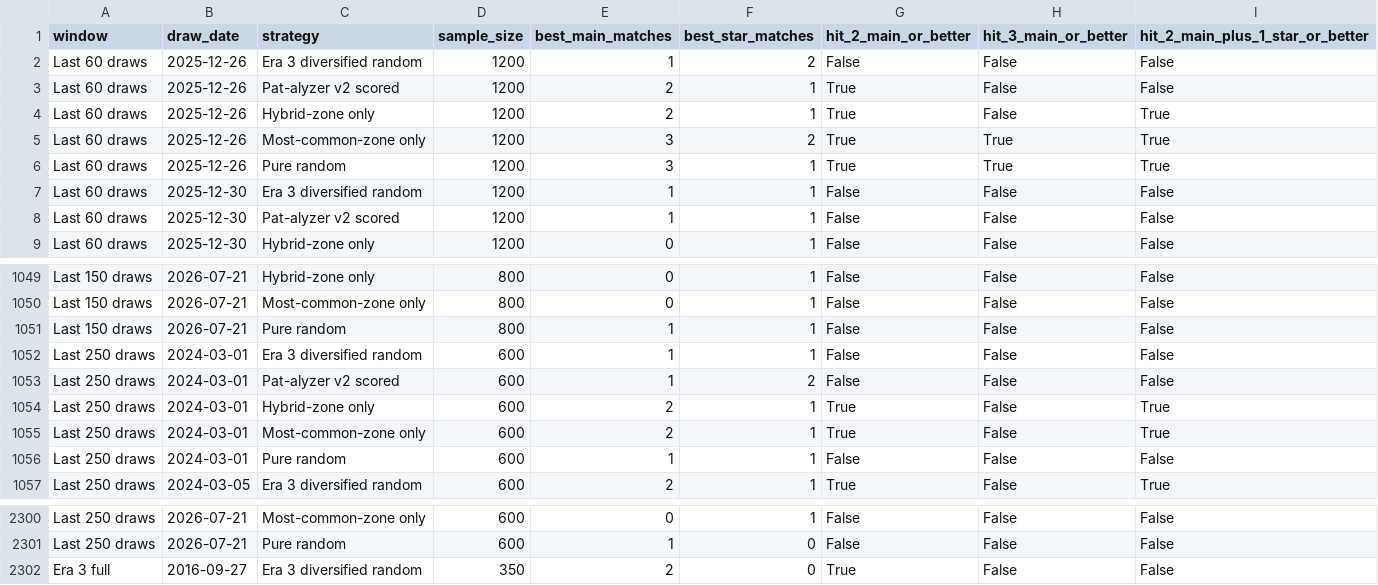
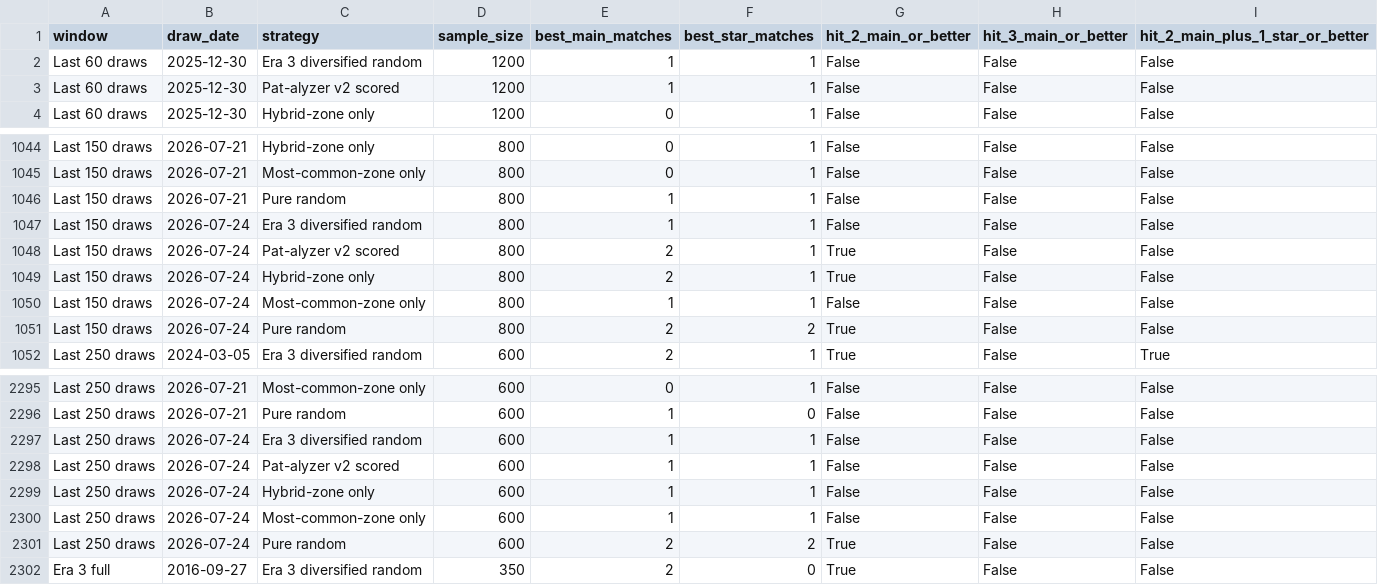
Before and after one commit to Ni-lz/pat-alyzer, a CSV file: data/processed/generated_ticket_backtest_window_results.csv, drawn as a sheet; only a part is shown, gaps mark what is left out; the diff covers the shown part only.

```diff
--- a/data/processed/generated_ticket_backtest_window_results.csv
+++ b/data/processed/generated_ticket_backtest_window_results.csv
@@ -1,7 +1,2 @@
 window,draw_date,strategy,sample_size,best_main_matches,best_star_matches,hit_2_main_or_better,hit_3_main_or_better,hit_2_main_plus_1_star_or_better
-Last 60 draws,2025-12-26,Era 3 diversified random,1200,1,2,False,False,False
-Last 60 draws,2025-12-26,Pat-alyzer v2 scored,1200,2,1,True,False,False
-Last 60 draws,2025-12-26,Hybrid-zone only,1200,2,1,True,False,True
-Last 60 draws,2025-12-26,Most-common-zone only,1200,3,2,True,True,True
-Last 60 draws,2025-12-26,Pure random,1200,3,1,True,True,True
 Last 60 draws,2025-12-30,Era 3 diversified random,1200,1,1,False,False,False
@@ -1051,7 +1046,7 @@ Last 150 draws,2026-07-21,Most-common-zone only,800,0,1,False,False,False
 Last 150 draws,2026-07-21,Pure random,800,1,1,False,False,False
-Last 250 draws,2024-03-01,Era 3 diversified random,600,1,1,False,False,False
-Last 250 draws,2024-03-01,Pat-alyzer v2 scored,600,1,2,False,False,False
-Last 250 draws,2024-03-01,Hybrid-zone only,600,2,1,True,False,True
-Last 250 draws,2024-03-01,Most-common-zone only,600,2,1,True,False,True
-Last 250 draws,2024-03-01,Pure random,600,1,1,False,False,False
+Last 150 draws,2026-07-24,Era 3 diversified random,800,1,1,False,False,False
+Last 150 draws,2026-07-24,Pat-alyzer v2 scored,800,2,1,True,False,False
+Last 150 draws,2026-07-24,Hybrid-zone only,800,2,1,True,False,False
+Last 150 draws,2026-07-24,Most-common-zone only,800,1,1,False,False,False
+Last 150 draws,2026-07-24,Pure random,800,2,2,True,False,False
 Last 250 draws,2024-03-05,Era 3 diversified random,600,2,1,True,False,True
@@ -2301,2 +2296,7 @@ Last 250 draws,2026-07-21,Most-common-zone only,600,0,1,False,False,False
 Last 250 draws,2026-07-21,Pure random,600,1,0,False,False,False
+Last 250 draws,2026-07-24,Era 3 diversified random,600,1,1,False,False,False
+Last 250 draws,2026-07-24,Pat-alyzer v2 scored,600,1,1,False,False,False
+Last 250 draws,2026-07-24,Hybrid-zone only,600,1,1,False,False,False
+Last 250 draws,2026-07-24,Most-common-zone only,600,1,1,False,False,False
+Last 250 draws,2026-07-24,Pure random,600,2,2,True,False,False
 Era 3 full,2016-09-27,Era 3 diversified random,350,2,0,True,False,False
```
Also changed, not shown: 5 added rows and 18 edited cells elsewhere in this file, data/external/euromillions_machine_metadata.csv, data/processed/draws_enriched.csv, 33 other files.
